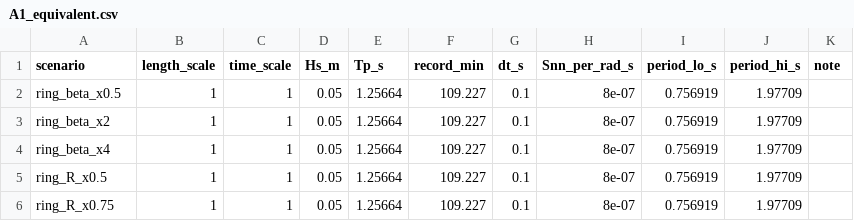
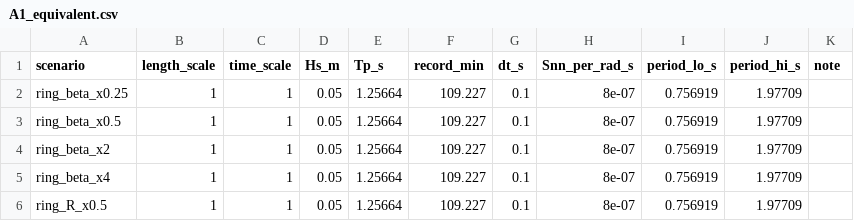
Before and after one commit to AmirDollie/EEE4022S-SHARC-SYSTEM-ID, a CSV file: Inverse Mapping/Parameter Inversion/Results/A1/A1_equivalent.csv, drawn as a sheet; only a part is shown; the shorter side is filled out with more unchanged rows; the diff names each change by its address in the sheet, - before the commit and + after, or states it on an @@ line.

```diff
--- a/Inverse Mapping/Parameter Inversion/Results/A1/A1_equivalent.csv
+++ b/Inverse Mapping/Parameter Inversion/Results/A1/A1_equivalent.csv
+row 2: ring_beta_x0.25 | 1 | 1 | 0.05 | 1.25664 | 109.227 | 0.1 | 8e-07 | 0.756919 | 1.97709
```
Also changed, not shown: Inverse Mapping/Parameter Inversion/Results/A1/A1_scenarios.csv, Inverse Mapping/Parameter Inversion/Results/A1/A1_validity.csv, 24 other files.
